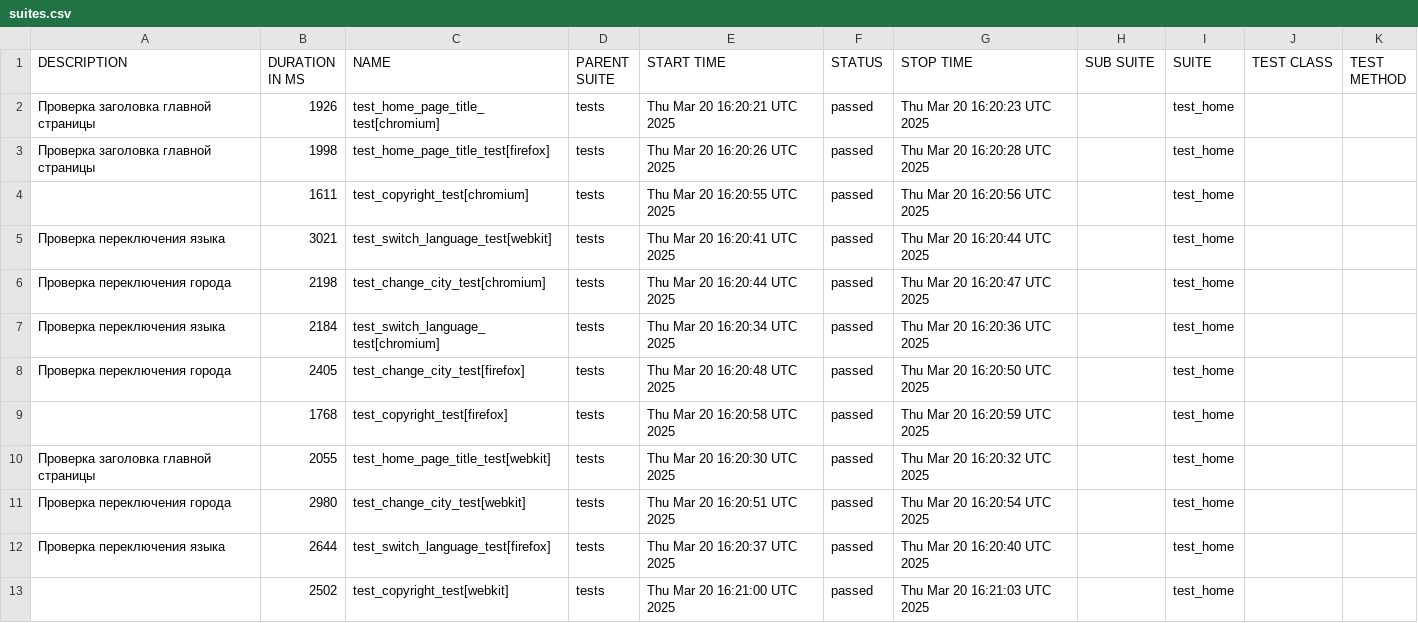
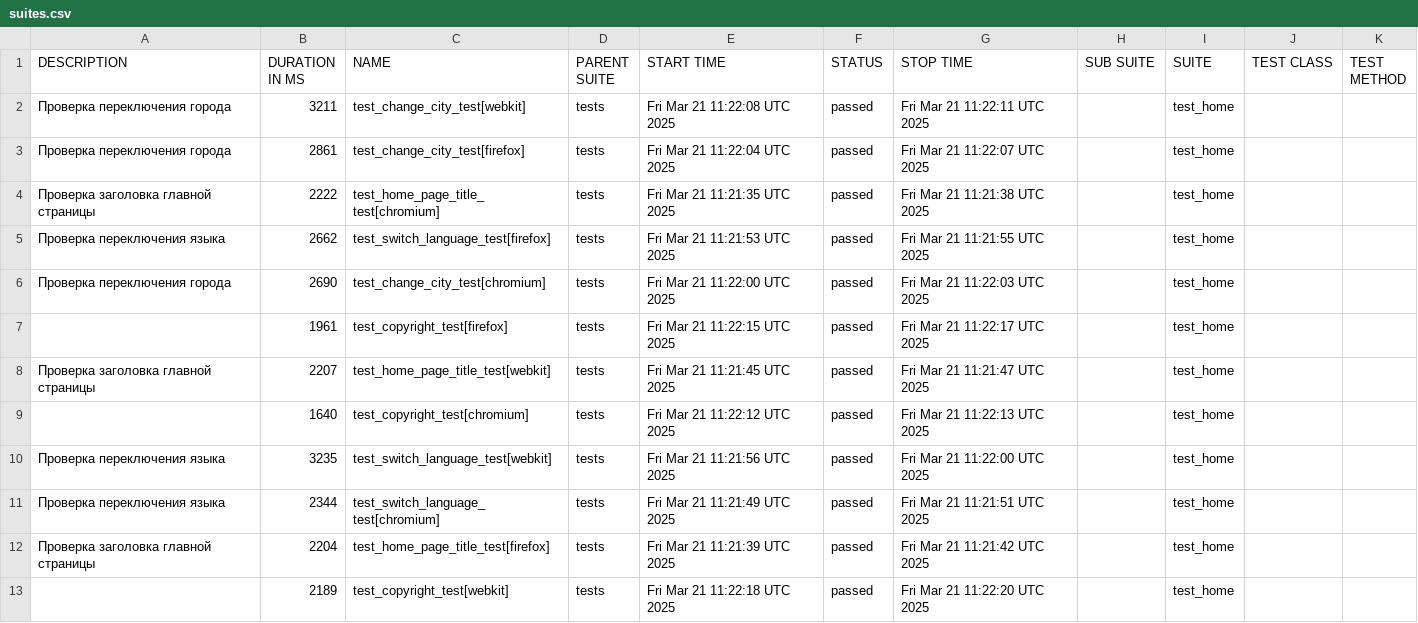
Before and after one commit to devrdtab/pwpqroom, a CSV file: data/suites.csv, drawn as a sheet.

```diff
--- a/data/suites.csv
+++ b/data/suites.csv
@@ -1,13 +1,13 @@
 "DESCRIPTION","DURATION IN MS","NAME","PARENT SUITE","START TIME","STATUS","STOP TIME","SUB SUITE","SUITE","TEST CLASS","TEST METHOD"
-"Проверка заголовка главной страницы","1926","test_home_page_title_test[chromium]","tests","Thu Mar 20 16:20:21 UTC 2025","passed","Thu Mar 20 16:20:23 UTC 2025","","test_home","",""
-"Проверка заголовка главной страницы","1998","test_home_page_title_test[firefox]","tests","Thu Mar 20 16:20:26 UTC 2025","passed","Thu Mar 20 16:20:28 UTC 2025","","test_home","",""
-"","1611","test_copyright_test[chromium]","tests","Thu Mar 20 16:20:55 UTC 2025","passed","Thu Mar 20 16:20:56 UTC 2025","","test_home","",""
-"Проверка переключения языка","3021","test_switch_language_test[webkit]","tests","Thu Mar 20 16:20:41 UTC 2025","passed","Thu Mar 20 16:20:44 UTC 2025","","test_home","",""
-"Проверка переключения города","2198","test_change_city_test[chromium]","tests","Thu Mar 20 16:20:44 UTC 2025","passed","Thu Mar 20 16:20:47 UTC 2025","","test_home","",""
-"Проверка переключения языка","2184","test_switch_language_test[chromium]","tests","Thu Mar 20 16:20:34 UTC 2025","passed","Thu Mar 20 16:20:36 UTC 2025","","test_home","",""
-"Проверка переключения города","2405","test_change_city_test[firefox]","tests","Thu Mar 20 16:20:48 UTC 2025","passed","Thu Mar 20 16:20:50 UTC 2025","","test_home","",""
-"","1768","test_copyright_test[firefox]","tests","Thu Mar 20 16:20:58 UTC 2025","passed","Thu Mar 20 16:20:59 UTC 2025","","test_home","",""
-"Проверка заголовка главной страницы","2055","test_home_page_title_test[webkit]","tests","Thu Mar 20 16:20:30 UTC 2025","passed","Thu Mar 20 16:20:32 UTC 2025","","test_home","",""
-"Проверка переключения города","2980","test_change_city_test[webkit]","tests","Thu Mar 20 16:20:51 UTC 2025","passed","Thu Mar 20 16:20:54 UTC 2025","","test_home","",""
-"Проверка переключения языка","2644","test_switch_language_test[firefox]","tests","Thu Mar 20 16:20:37 UTC 2025","passed","Thu Mar 20 16:20:40 UTC 2025","","test_home","",""
-"","2502","test_copyright_test[webkit]","tests","Thu Mar 20 16:21:00 UTC 2025","passed","Thu Mar 20 16:21:03 UTC 2025","","test_home","",""
+"Проверка переключения города","3211","test_change_city_test[webkit]","tests","Fri Mar 21 11:22:08 UTC 2025","passed","Fri Mar 21 11:22:11 UTC 2025","","test_home","",""
+"Проверка переключения города","2861","test_change_city_test[firefox]","tests","Fri Mar 21 11:22:04 UTC 2025","passed","Fri Mar 21 11:22:07 UTC 2025","","test_home","",""
+"Проверка заголовка главной страницы","2222","test_home_page_title_test[chromium]","tests","Fri Mar 21 11:21:35 UTC 2025","passed","Fri Mar 21 11:21:38 UTC 2025","","test_home","",""
+"Проверка переключения языка","2662","test_switch_language_test[firefox]","tests","Fri Mar 21 11:21:53 UTC 2025","passed","Fri Mar 21 11:21:55 UTC 2025","","test_home","",""
+"Проверка переключения города","2690","test_change_city_test[chromium]","tests","Fri Mar 21 11:22:00 UTC 2025","passed","Fri Mar 21 11:22:03 UTC 2025","","test_home","",""
+"","1961","test_copyright_test[firefox]","tests","Fri Mar 21 11:22:15 UTC 2025","passed","Fri Mar 21 11:22:17 UTC 2025","","test_home","",""
+"Проверка заголовка главной страницы","2207","test_home_page_title_test[webkit]","tests","Fri Mar 21 11:21:45 UTC 2025","passed","Fri Mar 21 11:21:47 UTC 2025","","test_home","",""
+"","1640","test_copyright_test[chromium]","tests","Fri Mar 21 11:22:12 UTC 2025","passed","Fri Mar 21 11:22:13 UTC 2025","","test_home","",""
+"Проверка переключения языка","3235","test_switch_language_test[webkit]","tests","Fri Mar 21 11:21:56 UTC 2025","passed","Fri Mar 21 11:22:00 UTC 2025","","test_home","",""
+"Проверка переключения языка","2344","test_switch_language_test[chromium]","tests","Fri Mar 21 11:21:49 UTC 2025","passed","Fri Mar 21 11:21:51 UTC 2025","","test_home","",""
+"Проверка заголовка главной страницы","2204","test_home_page_title_test[firefox]","tests","Fri Mar 21 11:21:39 UTC 2025","passed","Fri Mar 21 11:21:42 UTC 2025","","test_home","",""
+"","2189","test_copyright_test[webkit]","tests","Fri Mar 21 11:22:18 UTC 2025","passed","Fri Mar 21 11:22:20 UTC 2025","","test_home","",""
```
Also changed, not shown: 40 other files.
